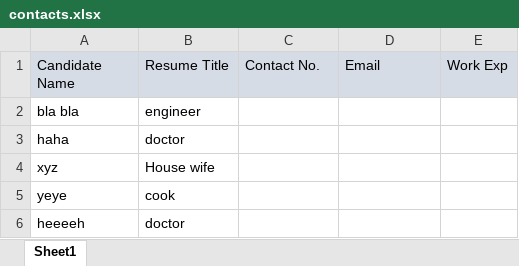
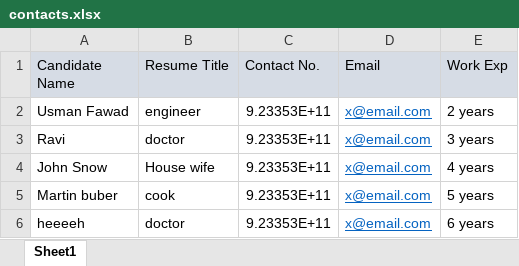
Before and after one commit to Usmanfawad/whatsappBulkMessages, an Excel workbook: contacts.xlsx, sheet Sheet1, drawn as a sheet; values as stored, in another font and other column widths than the file's, no borders; removed rows and columns are numbered as before the commit, all else as after; the diff names each change by its address in the sheet, - before the commit and + after, or states it on an @@ line.

```diff
--- a/contacts.xlsx (sheet Sheet1)
+++ b/contacts.xlsx (sheet Sheet1)
-row 2: bla bla | engineer
-row 3: haha | doctor
-row 4: xyz | House wife
-row 5: yeye | cook
+row 2: Usman Fawad | engineer | 9.23353E+11 | x@email.com | 2 years
+row 3: Ravi | doctor | 9.23353E+11 | x@email.com | 3 years
+row 4: John Snow | House wife | 9.23353E+11 | x@email.com | 4 years
+row 5: Martin buber | cook | 9.23353E+11 | x@email.com | 5 years
-C6 (Contact No.): (empty)
+C6 (Contact No.): 9.23353E+11
-D6 (Email): (empty)
+D6 (Email): x@email.com
-E6 (Work Exp): (empty)
+E6 (Work Exp): 6 years
```
Also changed, not shown: 4 other files.
